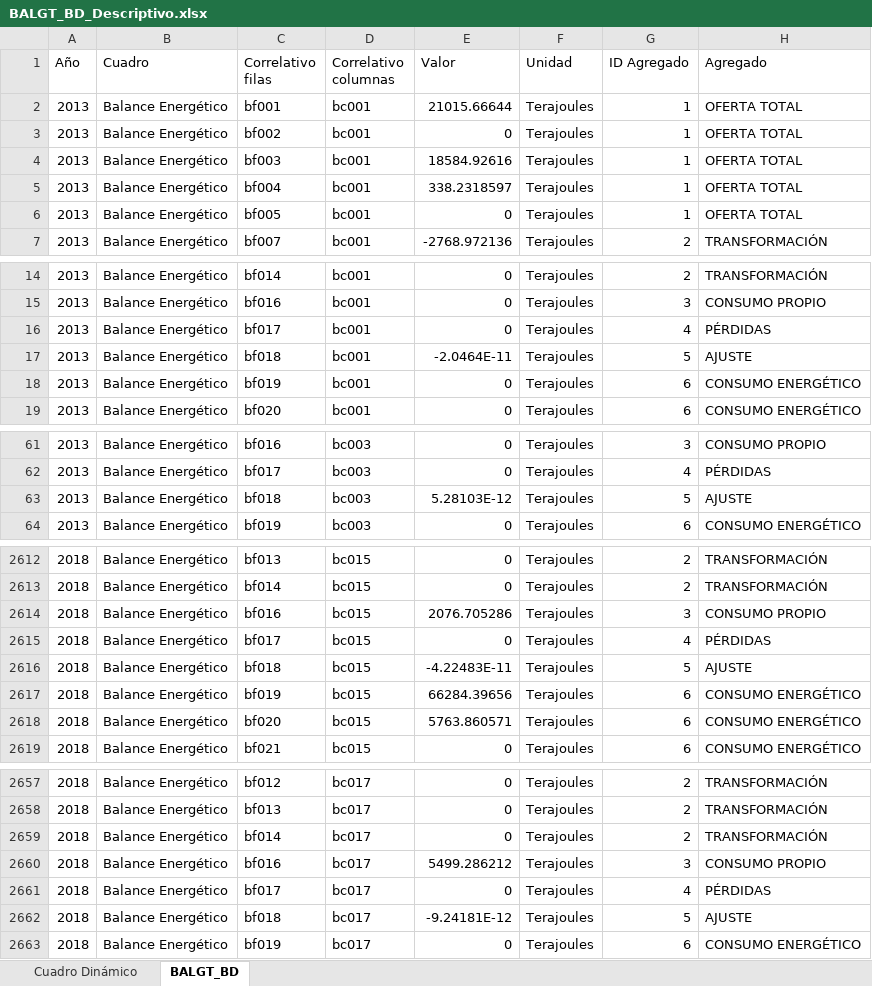
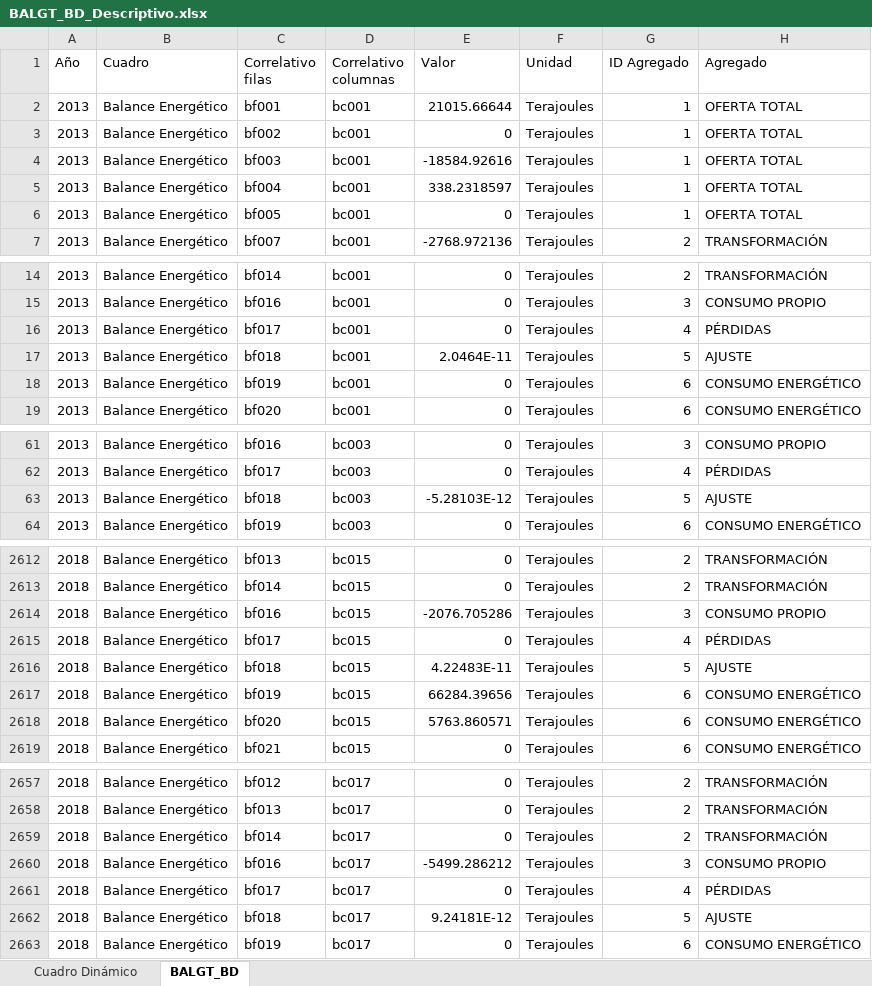
Before and after one commit to chwresearch/scn_gt, an Excel workbook: datos/BALGT_BD_Descriptivo.xlsx, sheet BALGT_BD, drawn as a sheet; only a part is shown, gaps mark what is left out; values as stored, in another font and other column widths than the file's, no borders; the diff covers the shown part only; the diff names each change by its address in the sheet, - before the commit and + after, or states it on an @@ line.

```diff
--- a/datos/BALGT_BD_Descriptivo.xlsx (sheet BALGT_BD)
+++ b/datos/BALGT_BD_Descriptivo.xlsx (sheet BALGT_BD)
-E4 (Valor): 18584.92616
+E4 (Valor): -18584.92616
-E17 (Valor): -2.0464E-11
+E17 (Valor): 2.0464E-11
-E63 (Valor): 5.28103E-12
+E63 (Valor): -5.28103E-12
-E2614 (Valor): 2076.705286
+E2614 (Valor): -2076.705286
-E2616 (Valor): -4.22483E-11
+E2616 (Valor): 4.22483E-11
-E2660 (Valor): 5499.286212
+E2660 (Valor): -5499.286212
-E2662 (Valor): -9.24181E-12
+E2662 (Valor): 9.24181E-12
```
Also changed, not shown: 167 edited cells elsewhere in this sheet, sheet Cuadro Dinámico, datos/BALGT_BD.xlsx, datos/originales/GTM_Balances_Energeticos_2013-2020.xlsx, 2 other files.
